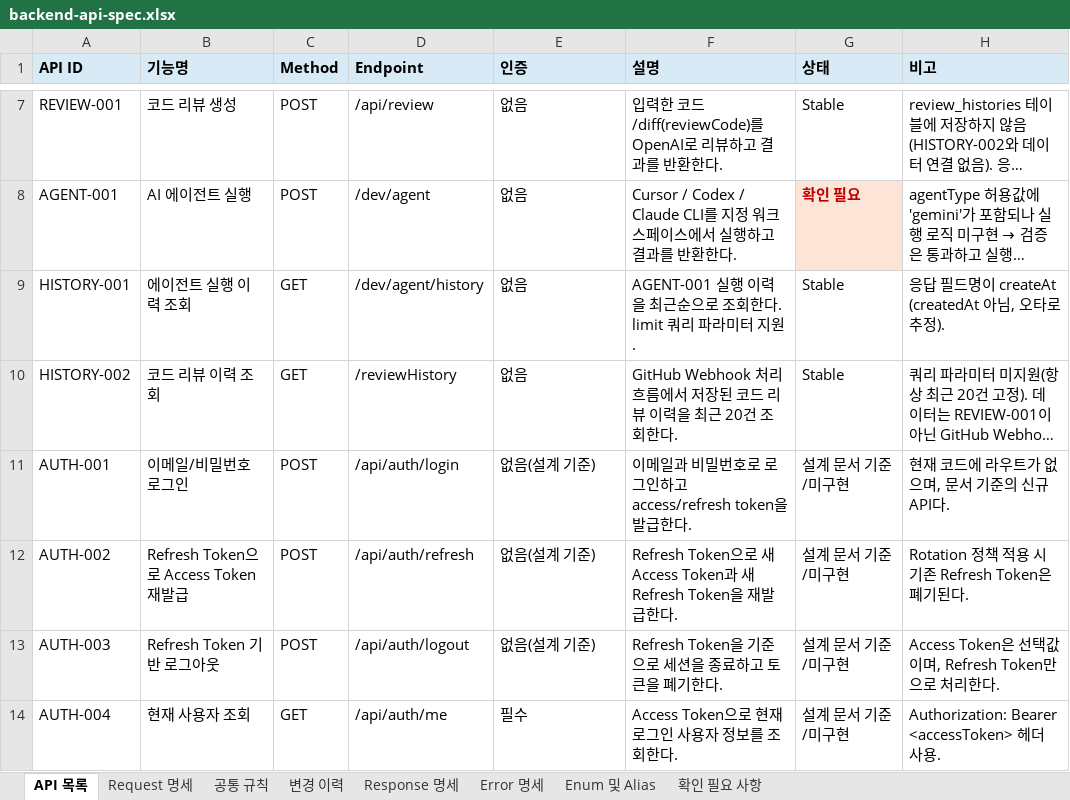
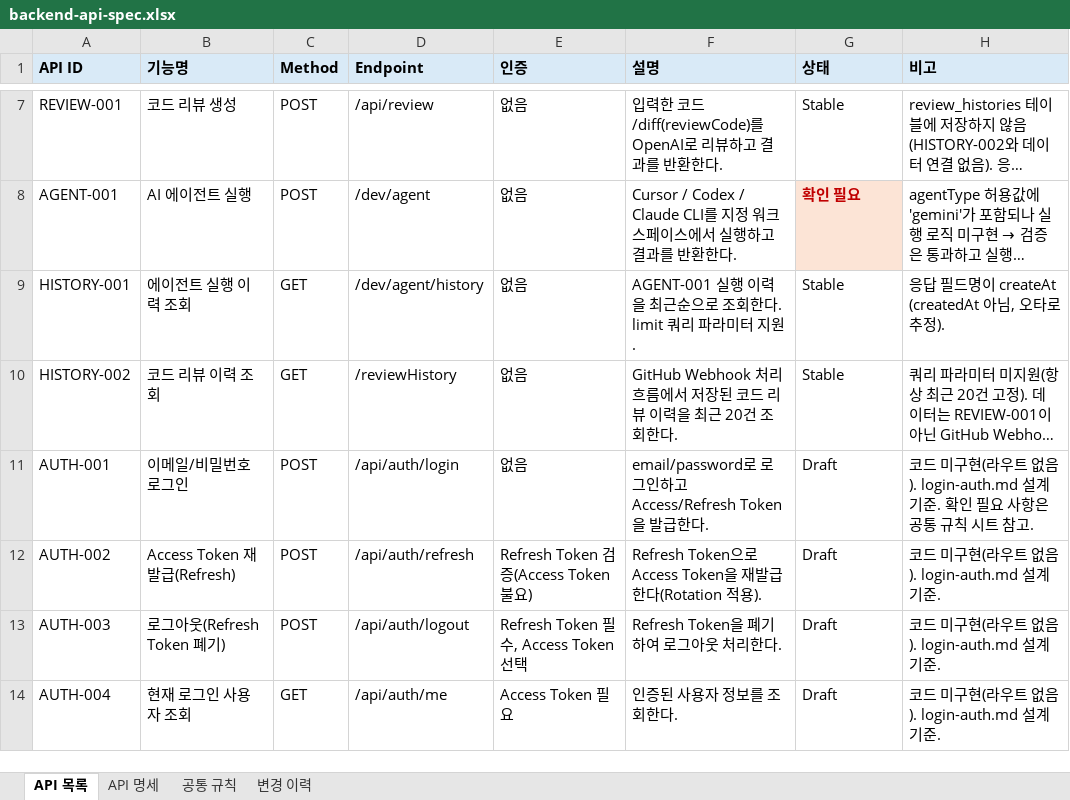
Before and after one commit to ksj8624-sudo/private-agent-backend, an Excel workbook: docs/backend-api-spec.xlsx, sheet API 목록, drawn as a sheet; only a part is shown, gaps mark what is left out; long unchanged cells end in …; values as stored, in another font and other column widths than the file's, no borders; charts and pictures not drawn; the diff names each change by its address in the sheet, - before the commit and + after, or states it on an @@ line.

Commit message:
feat(auth): implement authentication with JWT

```diff
--- a/docs/backend-api-spec.xlsx (sheet API 목록)
+++ b/docs/backend-api-spec.xlsx (sheet API 목록)
-sheet tab: Request 명세
+sheet tab: API 명세
-sheet tab: Response 명세
-sheet tab: Error 명세
-sheet tab: Enum 및 Alias
-sheet tab: 확인 필요 사항
-E11 (인증): 없음(설계 기준)
+E11 (인증): 없음
-F11 (설명): 이메일과 비밀번호로 로그인하고 access/refresh token을 발급…
+F11 (설명): email/password로 로그인하고 Access/Refresh Token을 발급…
-G11:G14 (상태): 설계 문서 기준/미구현
+G11:G14 (상태): Draft
-H11 (비고): 현재 코드에 라우트가 없으며, 문서 기준의 신규 API다.
+H11 (비고): 코드 미구현(라우트 없음). login-auth.md 설계 기준. 확인 필요 사항은 공통 규칙 시트 참고.
-B12 (기능명): Refresh Token으로 Access Token 재발급
+B12 (기능명): Access Token 재발급(Refresh)
-E12 (인증): 없음(설계 기준)
+E12 (인증): Refresh Token 검증(Access Token 불요)
-F12 (설명): …Token으로 새 Access Token과 새 Refresh Token을 재발급한다.
+F12 (설명): …Token으로 Access Token을 재발급한다(Rotation 적용).
-H12 (비고): Rotation 정책 적용 시 기존 Refresh Token은 폐기된다.
+H12 (비고): 코드 미구현(라우트 없음). login-auth.md 설계 기준.
-B13 (기능명): Refresh Token 기반 로그아웃
+B13 (기능명): 로그아웃(Refresh Token 폐기)
-E13 (인증): 없음(설계 기준)
+E13 (인증): Refresh Token 필수, Access Token 선택
-F13 (설명): Refresh Token을 기준으로 세션을 종료하고 토큰을 폐기한다.
+F13 (설명): Refresh Token을 폐기하여 로그아웃 처리한다.
-H13 (비고): Access Token은 선택값이며, Refresh Token만으로 처리한다.
+H13 (비고): 코드 미구현(라우트 없음). login-auth.md 설계 기준.
-B14 (기능명): 현재 사용자 조회
+B14 (기능명): 현재 로그인 사용자 조회
-E14 (인증): 필수
+E14 (인증): Access Token 필요
-F14 (설명): Access Token으로 현재 로그인 사용자 정보를 조회한다.
+F14 (설명): 인증된 사용자 정보를 조회한다.
-H14 (비고): Authorization: Bearer <accessToken> 헤더 사용.
+H14 (비고): 코드 미구현(라우트 없음). login-auth.md 설계 기준.
```
Also changed, not shown: sheet API 명세, sheet 공통 규칙, sheet 변경 이력, charts or pictures, 18 other files.
